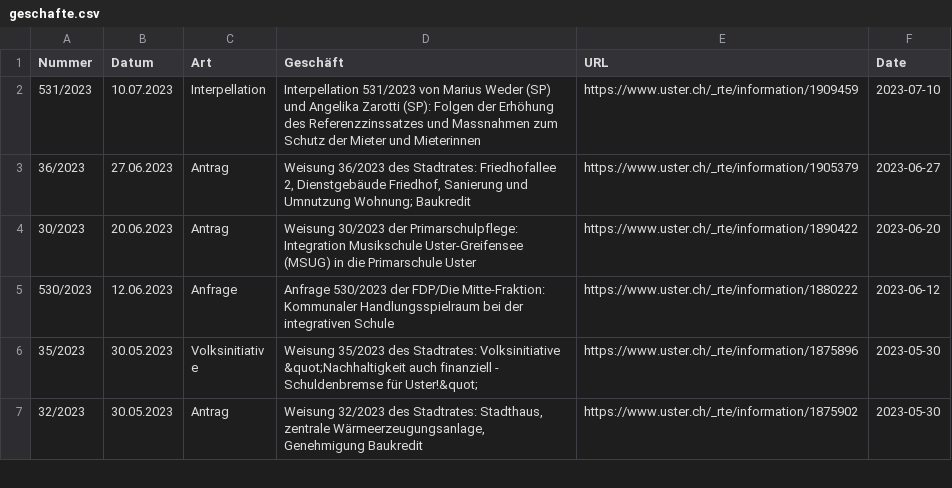
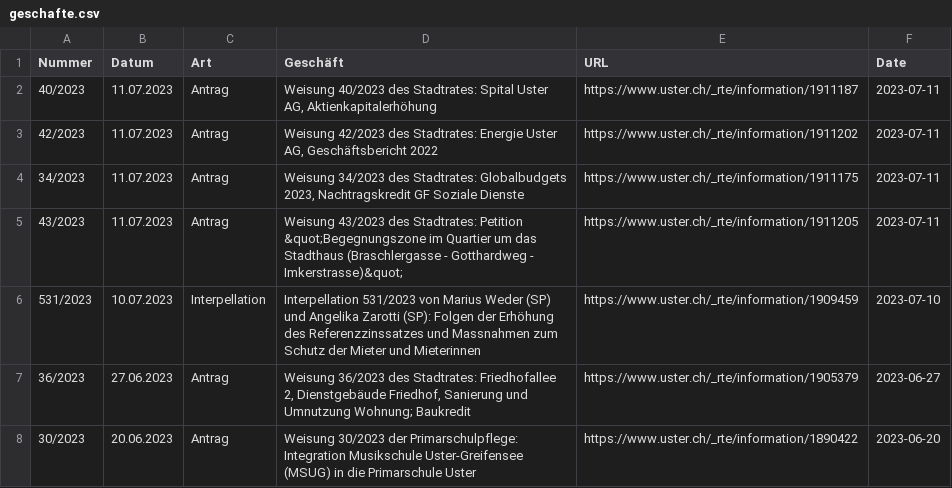
Before and after one commit to data-socialthink/politik-uster, a CSV file: geschafte.csv, drawn as a sheet; only a part is shown; the shorter side is filled out with more unchanged rows; the diff names each change by its address in the sheet, - before the commit and + after, or states it on an @@ line.

Commit message:
Update: 2023-07-13 02:05:04

```diff
--- a/geschafte.csv
+++ b/geschafte.csv
+row 2: 40/2023 | 11.07.2023 | Antrag | Weisung 40/2023 des Stadtrates: Spital Uster AG, Aktienkapitalerhöhung | https://www.uster.ch/_rte/information/1911187 | 2023-07-11
+row 3: 42/2023 | 11.07.2023 | Antrag | Weisung 42/2023 des Stadtrates: Energie Uster AG, Geschäftsbericht 2022 | https://www.uster.ch/_rte/information/1911202 | 2023-07-11
+row 4: 34/2023 | 11.07.2023 | Antrag | Weisung 34/2023 des Stadtrates: Globalbudgets 2023, Nachtragskredit GF Soziale Dienste | https://www.uster.ch/_rte/information/1911175 | 2023-07-11
+row 5: 43/2023 | 11.07.2023 | Antrag | Weisung 43/2023 des Stadtrates: Petition &quot;Begegnungszone im Quartier um das Stadthaus (Braschlergasse - Gotthardweg - Imkerstrasse)&quot; | https://www.uster.ch/_rte/information/1911205 | 2023-07-11
```
